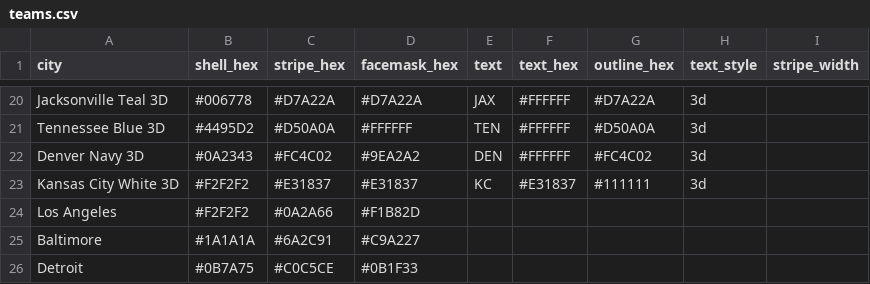
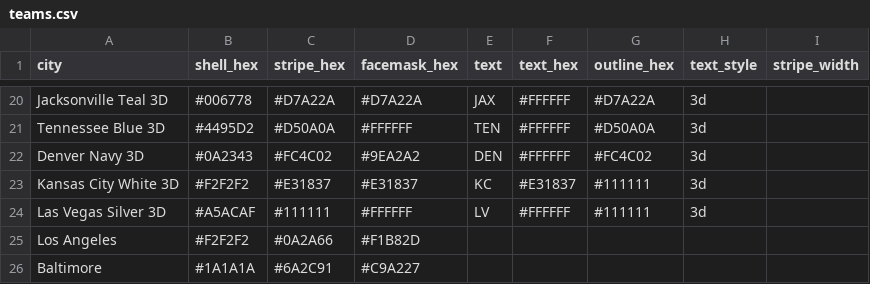
Before and after one commit to nodedesignagency/bluffs, a CSV file: teams.csv, drawn as a sheet; only a part is shown, gaps mark what is left out; the shorter side is filled out with more unchanged rows; the diff names each change by its address in the sheet, - before the commit and + after, or states it on an @@ line.

```diff
--- a/teams.csv
+++ b/teams.csv
+row 24: Las Vegas Silver 3D | #A5ACAF | #111111 | #FFFFFF | LV | #FFFFFF | #111111 | 3d
```
